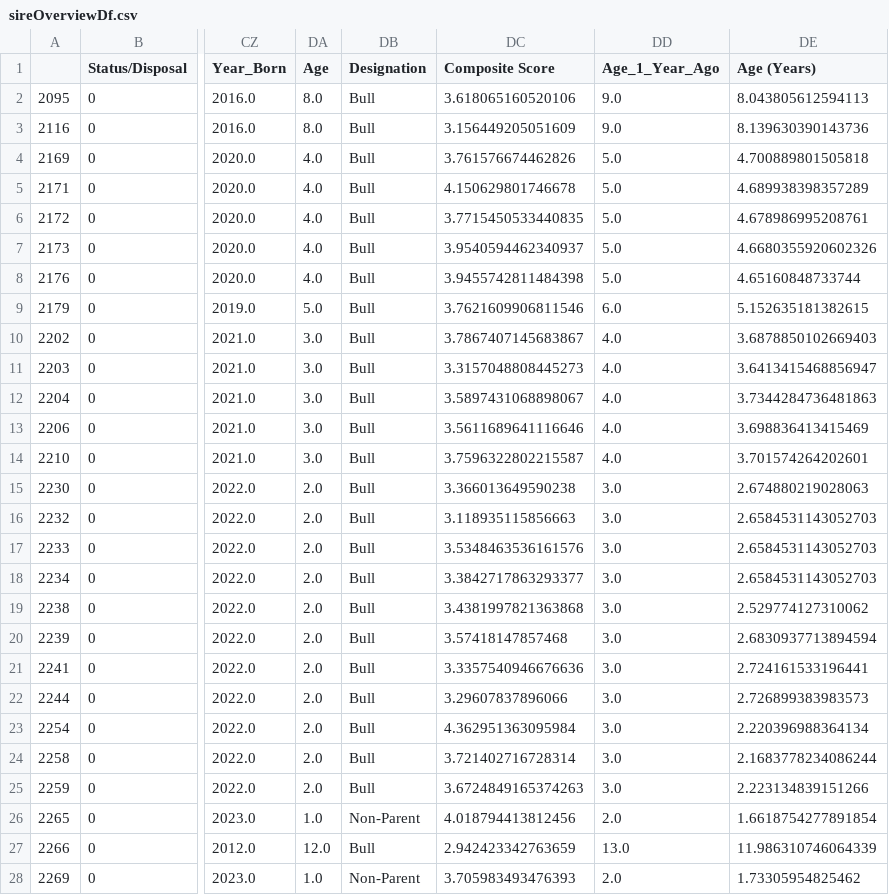
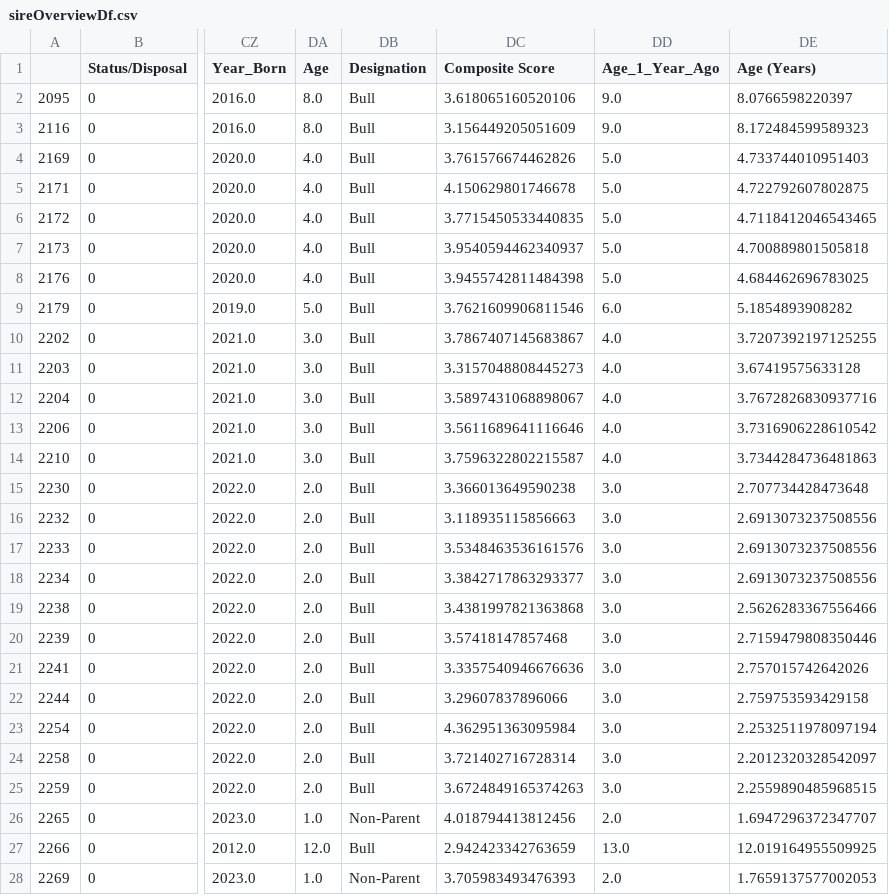
Before and after one commit to case485/Epd-Analyzer-2, a CSV file: sireOverviewDf.csv, drawn as a sheet; only a part is shown, gaps mark what is left out; the diff covers the shown part only; the diff names each change by its address in the sheet, - before the commit and + after, or states it on an @@ line.

```diff
--- a/sireOverviewDf.csv
+++ b/sireOverviewDf.csv
-DE2 (Age (Years)): 8.043805612594113
+DE2 (Age (Years)): 8.0766598220397
-DE3 (Age (Years)): 8.139630390143736
+DE3 (Age (Years)): 8.172484599589323
-DE4 (Age (Years)): 4.700889801505818
+DE4 (Age (Years)): 4.733744010951403
-DE5 (Age (Years)): 4.689938398357289
+DE5 (Age (Years)): 4.722792607802875
-DE6 (Age (Years)): 4.678986995208761
+DE6 (Age (Years)): 4.7118412046543465
-DE7 (Age (Years)): 4.6680355920602326
+DE7 (Age (Years)): 4.700889801505818
-DE8 (Age (Years)): 4.65160848733744
+DE8 (Age (Years)): 4.684462696783025
-DE9 (Age (Years)): 5.152635181382615
+DE9 (Age (Years)): 5.1854893908282
-DE10 (Age (Years)): 3.6878850102669403
+DE10 (Age (Years)): 3.7207392197125255
-DE11 (Age (Years)): 3.6413415468856947
+DE11 (Age (Years)): 3.67419575633128
-DE12 (Age (Years)): 3.7344284736481863
+DE12 (Age (Years)): 3.7672826830937716
-DE13 (Age (Years)): 3.698836413415469
+DE13 (Age (Years)): 3.7316906228610542
-DE14 (Age (Years)): 3.701574264202601
+DE14 (Age (Years)): 3.7344284736481863
-DE15 (Age (Years)): 2.674880219028063
+DE15 (Age (Years)): 2.707734428473648
-DE16:DE18 (Age (Years)): 2.6584531143052703
+DE16:DE18 (Age (Years)): 2.6913073237508556
-DE19 (Age (Years)): 2.529774127310062
+DE19 (Age (Years)): 2.5626283367556466
-DE20 (Age (Years)): 2.6830937713894594
+DE20 (Age (Years)): 2.7159479808350446
-DE21 (Age (Years)): 2.724161533196441
+DE21 (Age (Years)): 2.757015742642026
-DE22 (Age (Years)): 2.726899383983573
+DE22 (Age (Years)): 2.759753593429158
-DE23 (Age (Years)): 2.220396988364134
+DE23 (Age (Years)): 2.2532511978097194
-DE24 (Age (Years)): 2.1683778234086244
+DE24 (Age (Years)): 2.2012320328542097
-DE25 (Age (Years)): 2.223134839151266
+DE25 (Age (Years)): 2.2559890485968515
-DE26 (Age (Years)): 1.6618754277891854
+DE26 (Age (Years)): 1.6947296372347707
-DE27 (Age (Years)): 11.986310746064339
+DE27 (Age (Years)): 12.019164955509925
-DE28 (Age (Years)): 1.73305954825462
+DE28 (Age (Years)): 1.7659137577002053
```
Also changed, not shown: 48 edited cells elsewhere in this file, 4 other files.
